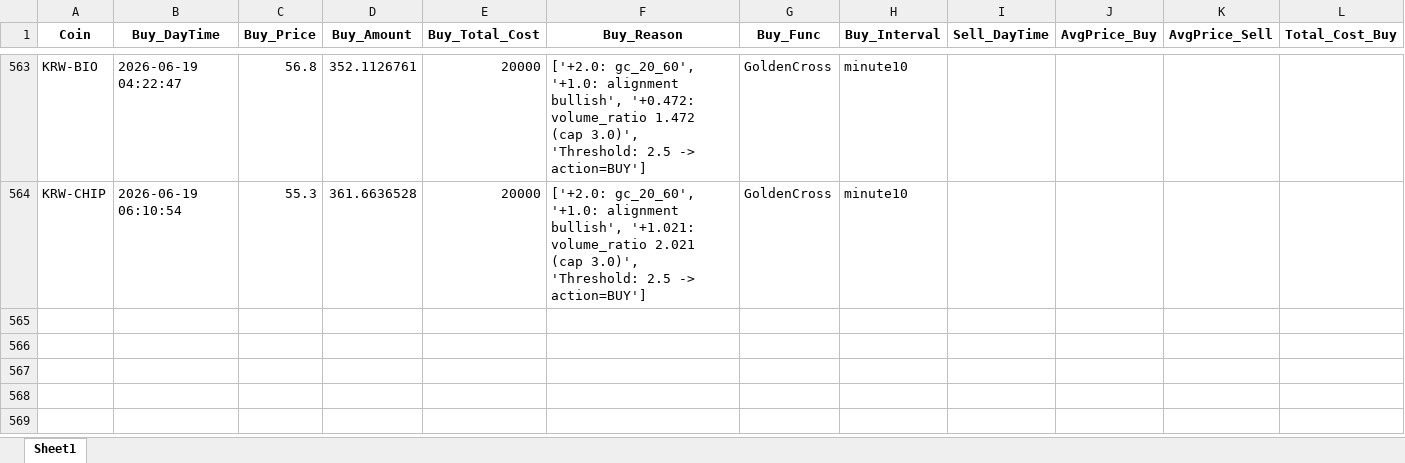
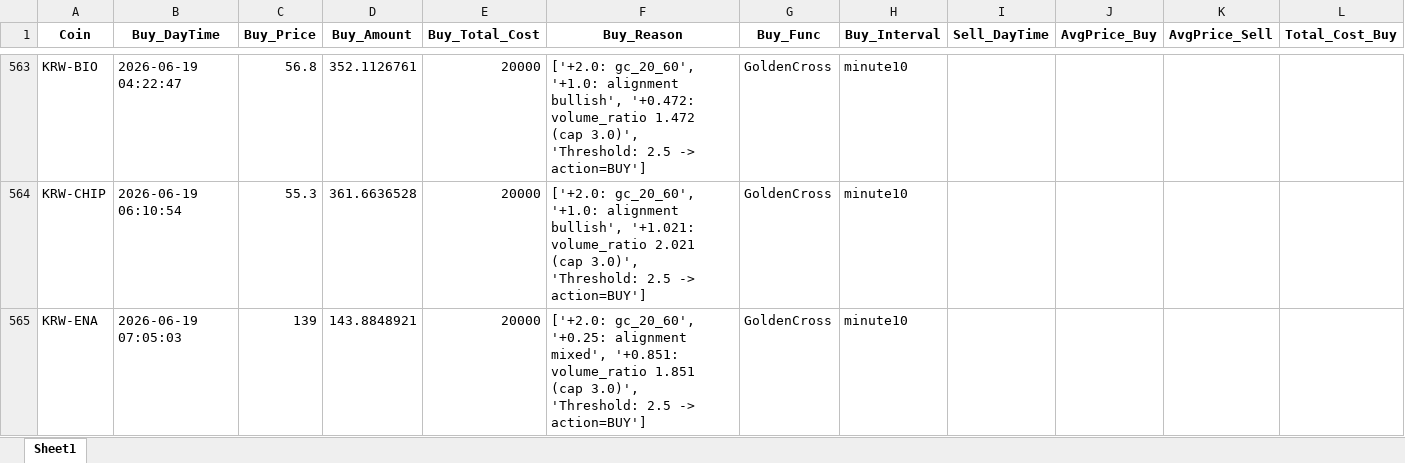
Before and after one commit to koala0111/koala0111.github.io, an Excel workbook: data/trade_data_log.xlsx, sheet Sheet1, drawn as a sheet; only a part is shown, gaps mark what is left out; values as stored, in another font and other column widths than the file's, no borders; rows hold the shown columns only; the diff names each change by its address in the sheet, - before the commit and + after, or states it on an @@ line.

Commit message:
Update data/trade_data_log.xlsx (2026-06-19 07:05:05 KST) [skip ci]

```diff
--- a/data/trade_data_log.xlsx (sheet Sheet1)
+++ b/data/trade_data_log.xlsx (sheet Sheet1)
+row 565: KRW-ENA | 2026-06-19 07:05:03 | 139 | 143.8848921 | 20000 | ['+2.0: gc_20_60', '+0.25: alignment mixed', '+0.851: volume_ratio 1.851 (cap 3.0)', 'Threshold: 2.5 -> action=BUY'] | GoldenCross | minute10
```
